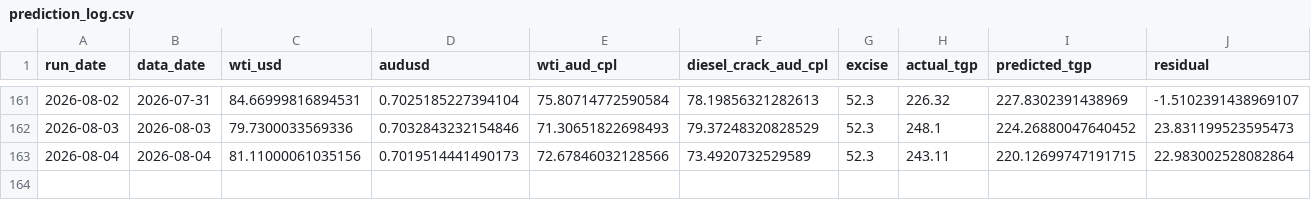
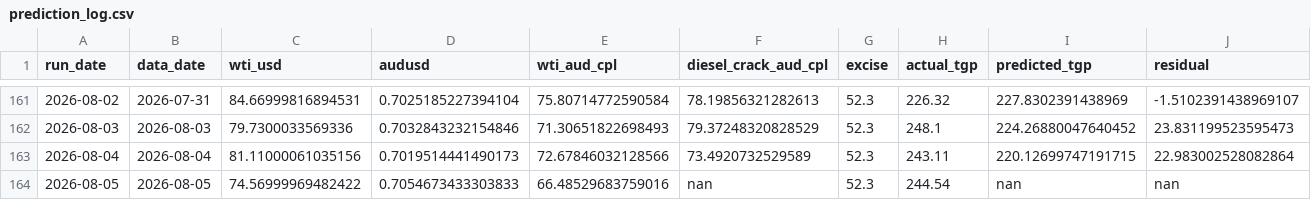
Before and after one commit to nicholsonblake/fuel-levy, a CSV file: forecast/prediction_log.csv, drawn as a sheet; only a part is shown, gaps mark what is left out.

```diff
--- a/forecast/prediction_log.csv
+++ b/forecast/prediction_log.csv
@@ -163 +163,2 @@ run_date,data_date,wti_usd,audusd,wti_aud_cpl,diesel_crack_aud_cpl,excise,actual
 2026-08-04,2026-08-04,81.11000061035156,0.7019514441490173,72.67846032128566,73.4920732529589,52.3,243.11,220.12699747191715,22.983002528082864
+2026-08-05,2026-08-05,74.56999969482422,0.7054673433303833,66.48529683759016,nan,52.3,244.54,nan,nan
```
Also changed, not shown: data/diesel_tgp_history.csv, forecast/scenarios.csv, 7 other files.
